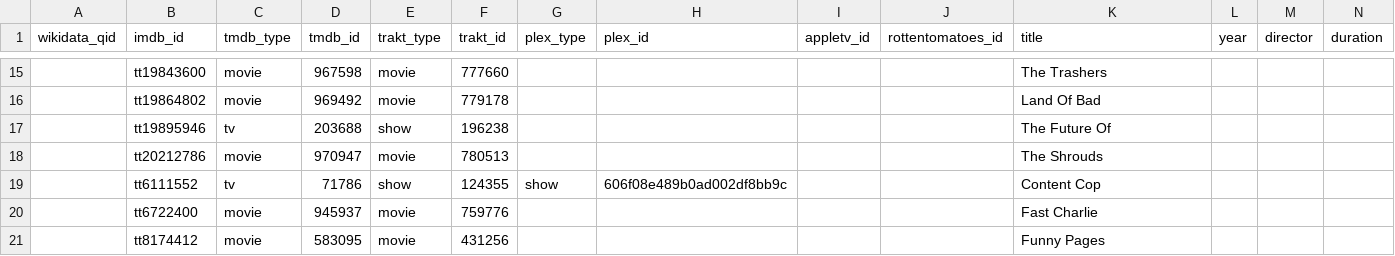
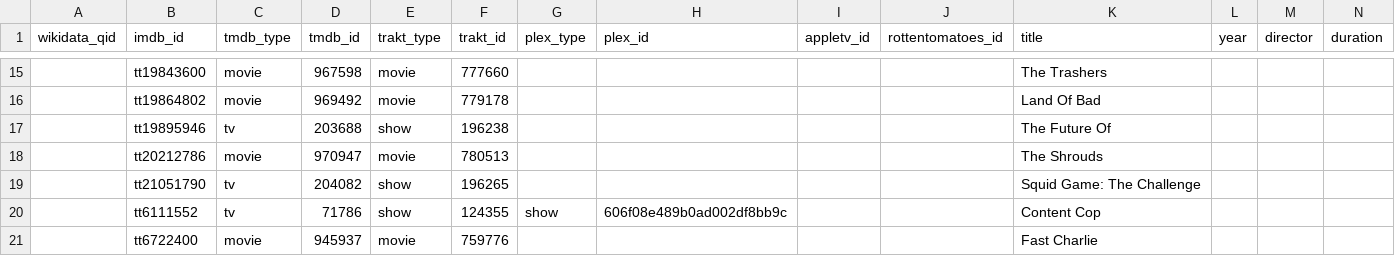
Before and after one commit to josh/pmdb, a CSV file: data.csv, drawn as a sheet; only a part is shown, gaps mark what is left out; the shorter side is filled out with more unchanged rows; rows hold the shown columns only; the diff names each change by its address in the sheet, - before the commit and + after, or states it on an @@ line.

```diff
--- a/data.csv
+++ b/data.csv
+row 19:  | tt21051790 | tv | 204082 | show | 196265 |  |  |  |  | Squid Game: The Challenge
```
Also changed, not shown: 1 other file.
